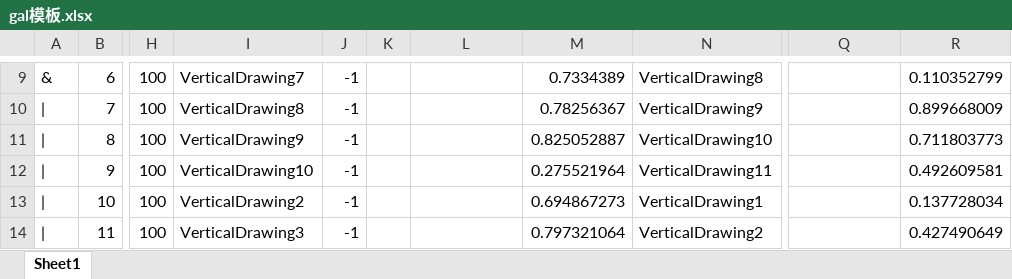
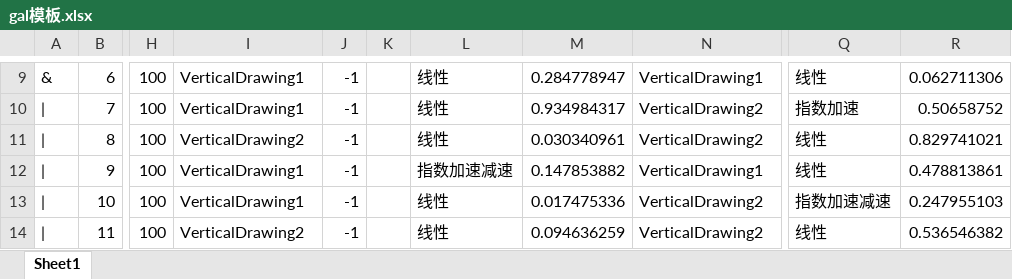
Before and after one commit to IPOL-Studio/CyanStars, an Excel workbook: Cyan-Stars/Assets/Scripts/Gameplay/GalDialogue/Editor/gal模板.xlsx, sheet Sheet1, drawn as a sheet; only a part is shown, gaps mark what is left out; values as stored, in another font and other column widths than the file's, no borders; conditional formats not drawn; the diff covers the shown part only; the diff names each change by its address in the sheet, - before the commit and + after, or states it on an @@ line.

```diff
--- a/Cyan-Stars/Assets/Scripts/Gameplay/GalDialogue/Editor/gal模板.xlsx (sheet Sheet1)
+++ b/Cyan-Stars/Assets/Scripts/Gameplay/GalDialogue/Editor/gal模板.xlsx (sheet Sheet1)
-I9: VerticalDrawing7
+I9: VerticalDrawing1
-L9:L11: (empty)
+L9:L11: 线性
-M9: 0.7334389
+M9: 0.284778947
-N9: VerticalDrawing8
+N9: VerticalDrawing1
-Q9: (empty)
+Q9: 线性
-R9: 0.110352799
+R9: 0.062711306
-I10: VerticalDrawing8
+I10: VerticalDrawing1
-M10: 0.78256367
+M10: 0.934984317
-N10: VerticalDrawing9
+N10: VerticalDrawing2
-Q10: (empty)
+Q10: 指数加速
-R10: 0.899668009
+R10: 0.50658752
-I11: VerticalDrawing9
+I11: VerticalDrawing2
-M11: 0.825052887
+M11: 0.030340961
-N11: VerticalDrawing10
+N11: VerticalDrawing2
-Q11:Q12: (empty)
+Q11:Q12: 线性
-R11: 0.711803773
+R11: 0.829741021
-I12: VerticalDrawing10
+I12: VerticalDrawing1
-L12: (empty)
+L12: 指数加速减速
-M12: 0.275521964
+M12: 0.147853882
-N12: VerticalDrawing11
+N12: VerticalDrawing1
-R12: 0.492609581
+R12: 0.478813861
-I13: VerticalDrawing2
+I13: VerticalDrawing1
-L13:L14: (empty)
+L13:L14: 线性
-M13: 0.694867273
+M13: 0.017475336
-N13: VerticalDrawing1
+N13: VerticalDrawing2
-Q13: (empty)
+Q13: 指数加速减速
-R13: 0.137728034
+R13: 0.247955103
-I14: VerticalDrawing3
+I14: VerticalDrawing2
-M14: 0.797321064
+M14: 0.094636259
-Q14: (empty)
+Q14: 线性
-R14: 0.427490649
+R14: 0.536546382
```
Also changed, not shown: 66 edited cells elsewhere in this sheet.
